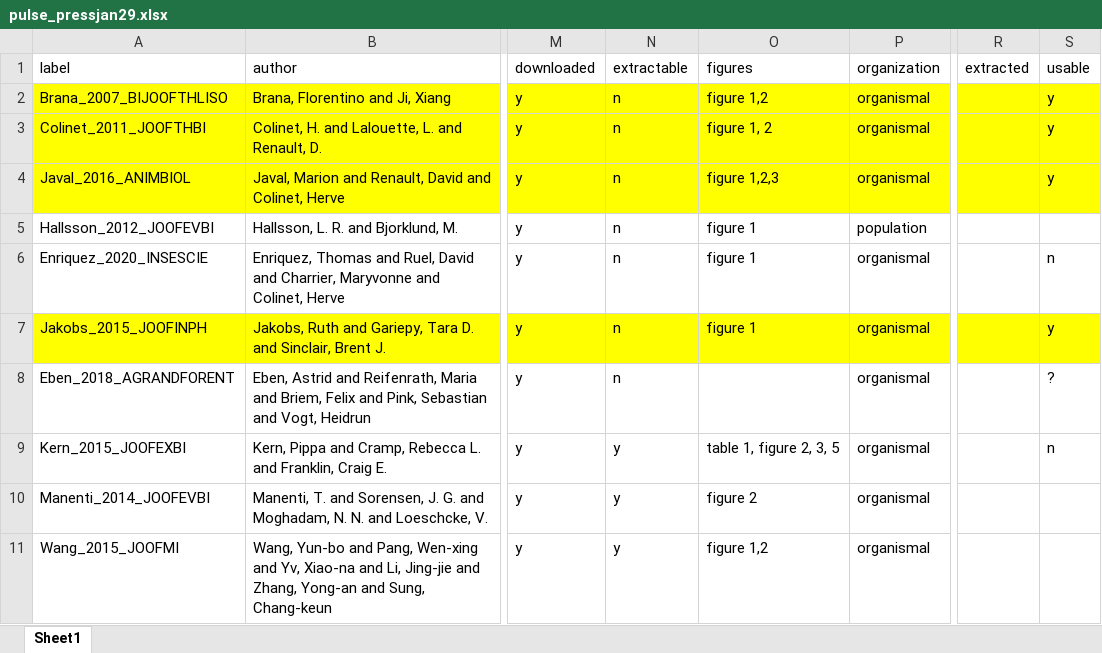
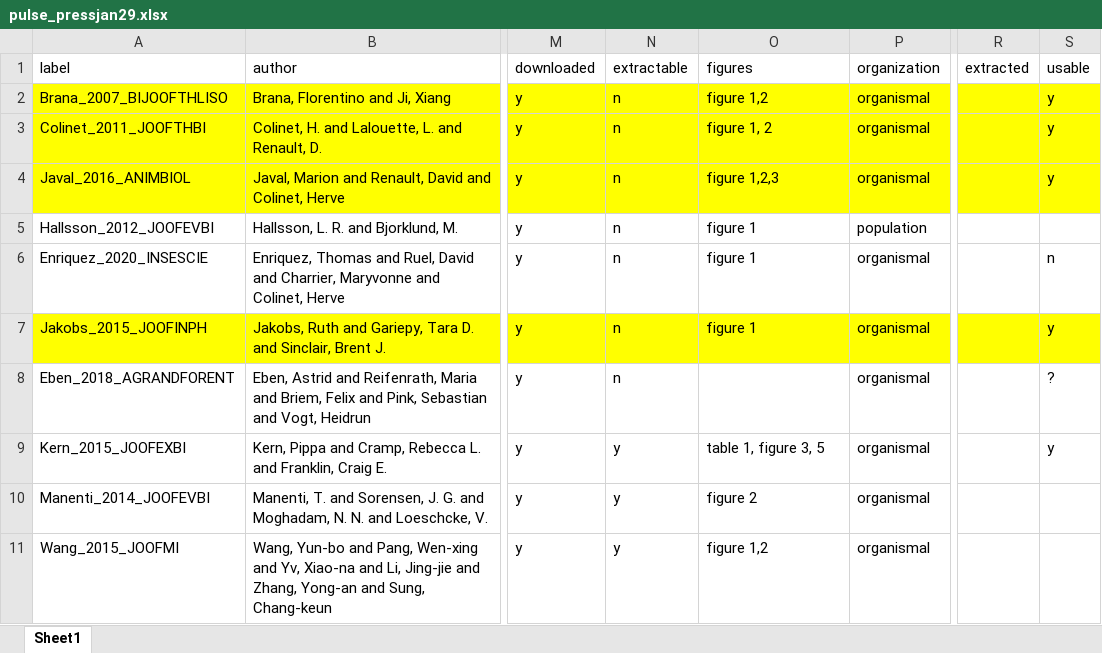
Before and after one commit to mslein/thesis, an Excel workbook: data extraction /lit search metadata /pulsepress/pulse_pressjan29.xlsx, sheet Sheet1, drawn as a sheet; only a part is shown, gaps mark what is left out; values as stored, in another font and other column widths than the file's, no borders; the diff names each change by its address in the sheet, - before the commit and + after, or states it on an @@ line.

```diff
--- a/data extraction /lit search metadata /pulsepress/pulse_pressjan29.xlsx (sheet Sheet1)
+++ b/data extraction /lit search metadata /pulsepress/pulse_pressjan29.xlsx (sheet Sheet1)
-O9 (figures): table 1, figure 2, 3, 5
+O9 (figures): table 1, figure 3, 5
-S9 (usable): n
+S9 (usable): y
```
Also changed, not shown: data extraction /lit search metadata /acclimation /acclimationjan29.xlsx, data extraction /lit search metadata /fullvariability /wos176_final.xlsx, 26 other files.
